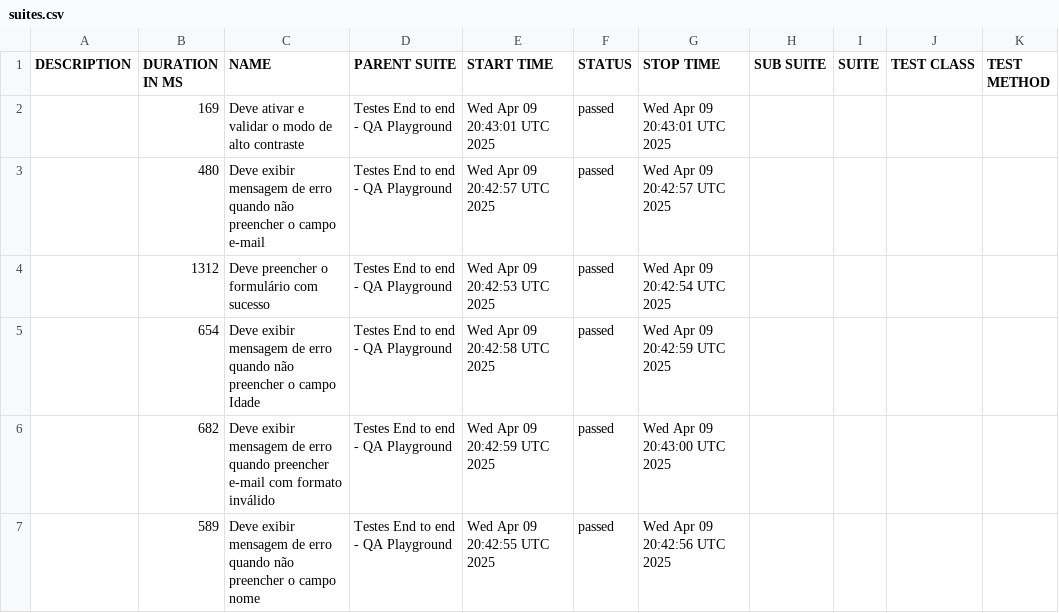
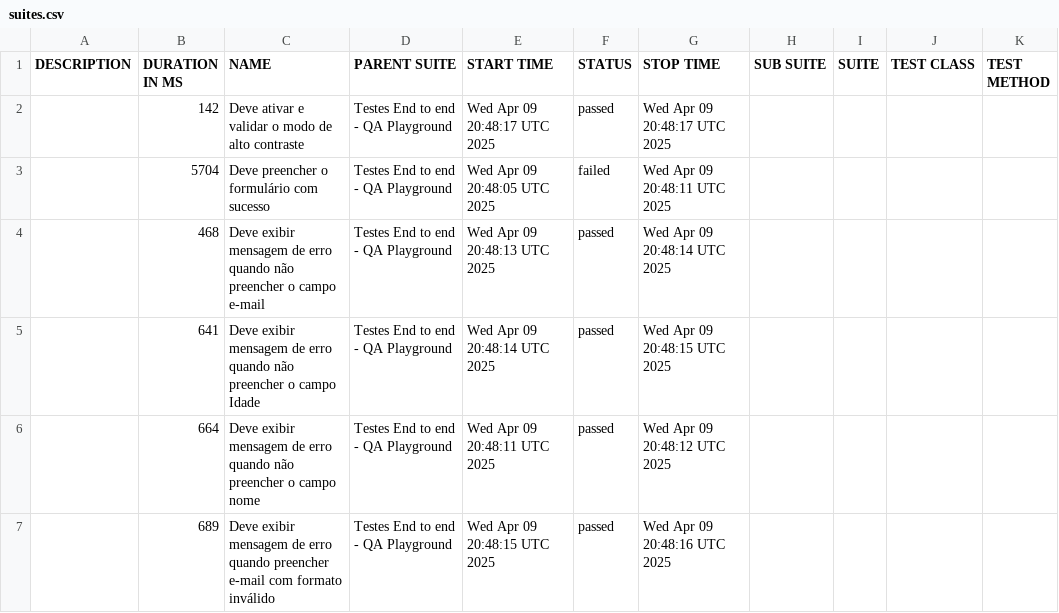
Before and after one commit to QA-Impact/teste-ci-cd, a CSV file: data/suites.csv, drawn as a sheet.

```diff
--- a/data/suites.csv
+++ b/data/suites.csv
@@ -1,7 +1,7 @@
 "DESCRIPTION","DURATION IN MS","NAME","PARENT SUITE","START TIME","STATUS","STOP TIME","SUB SUITE","SUITE","TEST CLASS","TEST METHOD"
-"","169","Deve ativar e validar o modo de alto contraste","Testes End to end - QA Playground","Wed Apr 09 20:43:01 UTC 2025","passed","Wed Apr 09 20:43:01 UTC 2025","","","",""
-"","480","Deve exibir mensagem de erro quando não preencher o campo e-mail","Testes End to end - QA Playground","Wed Apr 09 20:42:57 UTC 2025","passed","Wed Apr 09 20:42:57 UTC 2025","","","",""
-"","1312","Deve preencher o formulário com sucesso","Testes End to end - QA Playground","Wed Apr 09 20:42:53 UTC 2025","passed","Wed Apr 09 20:42:54 UTC 2025","","","",""
-"","654","Deve exibir mensagem de erro quando não preencher o campo Idade","Testes End to end - QA Playground","Wed Apr 09 20:42:58 UTC 2025","passed","Wed Apr 09 20:42:59 UTC 2025","","","",""
-"","682","Deve exibir mensagem de erro quando preencher e-mail com formato inválido","Testes End to end - QA Playground","Wed Apr 09 20:42:59 UTC 2025","passed","Wed Apr 09 20:43:00 UTC 2025","","","",""
-"","589","Deve exibir mensagem de erro quando não preencher o campo nome","Testes End to end - QA Playground","Wed Apr 09 20:42:55 UTC 2025","passed","Wed Apr 09 20:42:56 UTC 2025","","","",""
+"","142","Deve ativar e validar o modo de alto contraste","Testes End to end - QA Playground","Wed Apr 09 20:48:17 UTC 2025","passed","Wed Apr 09 20:48:17 UTC 2025","","","",""
+"","5704","Deve preencher o formulário com sucesso","Testes End to end - QA Playground","Wed Apr 09 20:48:05 UTC 2025","failed","Wed Apr 09 20:48:11 UTC 2025","","","",""
+"","468","Deve exibir mensagem de erro quando não preencher o campo e-mail","Testes End to end - QA Playground","Wed Apr 09 20:48:13 UTC 2025","passed","Wed Apr 09 20:48:14 UTC 2025","","","",""
+"","641","Deve exibir mensagem de erro quando não preencher o campo Idade","Testes End to end - QA Playground","Wed Apr 09 20:48:14 UTC 2025","passed","Wed Apr 09 20:48:15 UTC 2025","","","",""
+"","664","Deve exibir mensagem de erro quando não preencher o campo nome","Testes End to end - QA Playground","Wed Apr 09 20:48:11 UTC 2025","passed","Wed Apr 09 20:48:12 UTC 2025","","","",""
+"","689","Deve exibir mensagem de erro quando preencher e-mail com formato inválido","Testes End to end - QA Playground","Wed Apr 09 20:48:15 UTC 2025","passed","Wed Apr 09 20:48:16 UTC 2025","","","",""
```
Also changed, not shown: 48 other files.
